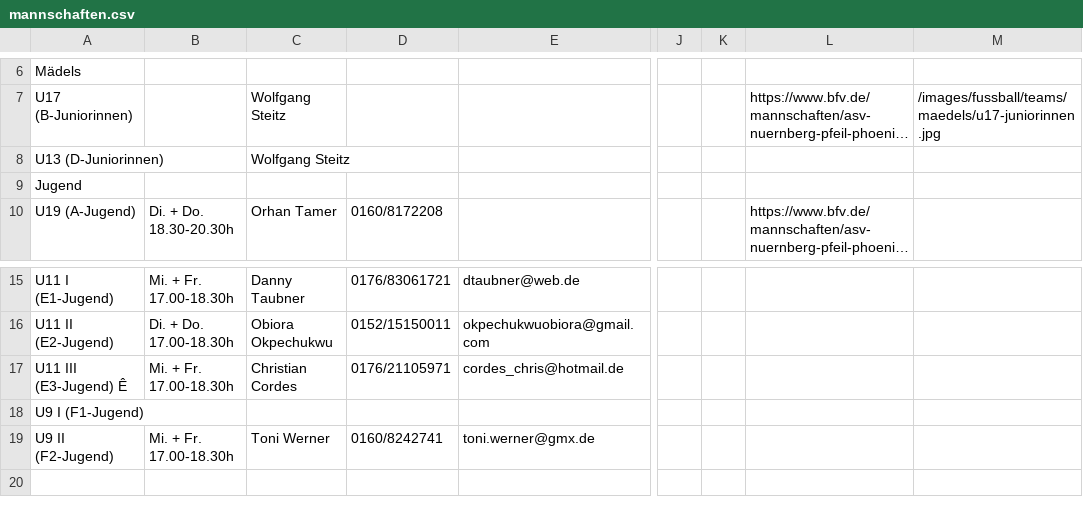
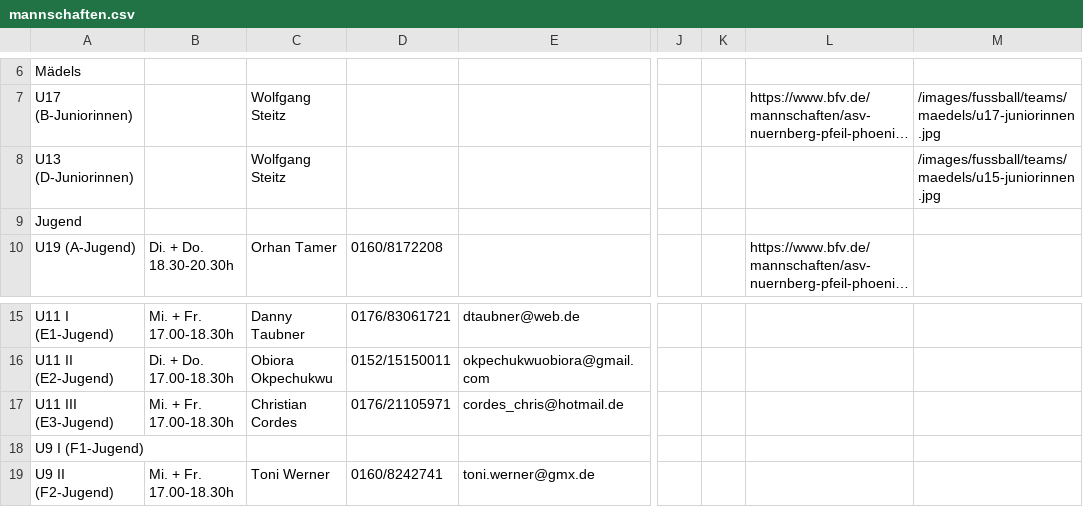
Before and after one commit to asnpfeilphoenix/asn-pfeil-phoenix, a CSV file: public/data/mannschaften.csv, drawn as a sheet; only a part is shown, gaps mark what is left out; long unchanged cells end in …; the diff names each change by its address in the sheet, - before the commit and + after, or states it on an @@ line.

```diff
--- a/public/data/mannschaften.csv
+++ b/public/data/mannschaften.csv
-M8: (empty)
+M8: /images/fussball/teams/maedels/u15-juniorinnen.jpg
-A17: U11 III (E3-Jugend) Ê
+A17: U11 III (E3-Jugend)
```
Also changed, not shown: 2 other files.
